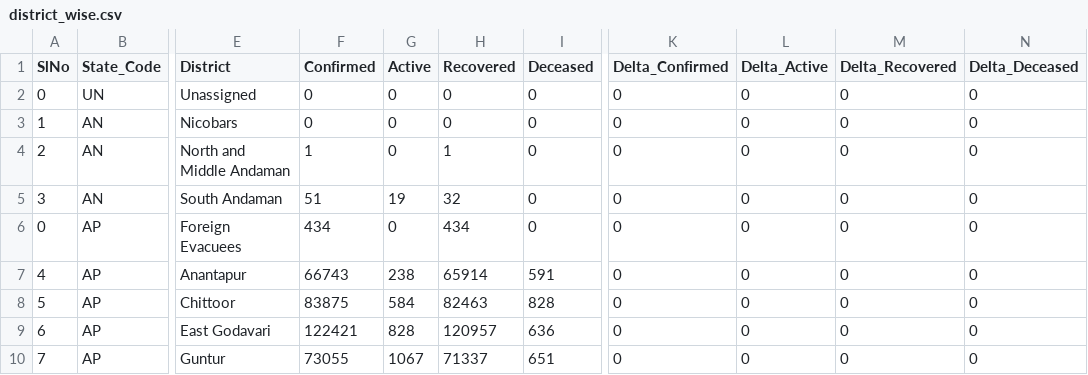
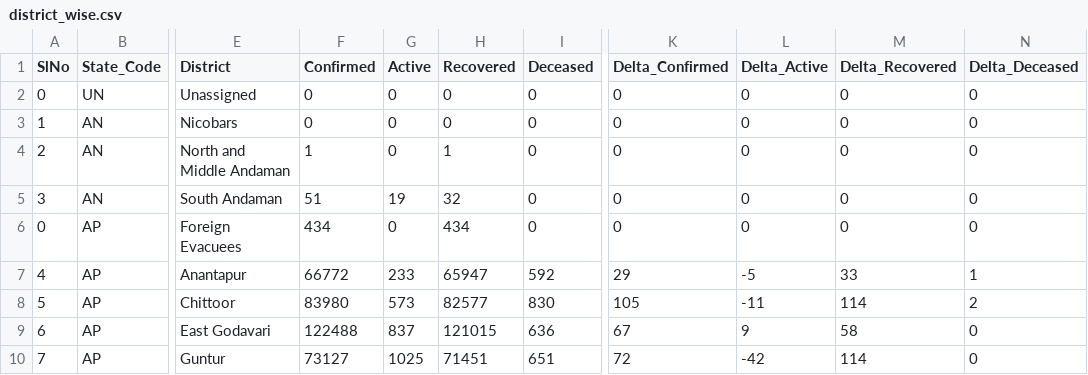
Before and after one commit to dvp-1/api, a CSV file: csv/latest/district_wise.csv, drawn as a sheet; only a part is shown, gaps mark what is left out; the diff covers the shown part only; the diff names each change by its address in the sheet, - before the commit and + after, or states it on an @@ line.

Commit message:
data updated on - Thu Dec  3 13:29:41 UTC 2020

```diff
--- a/csv/latest/district_wise.csv
+++ b/csv/latest/district_wise.csv
-F7 (Confirmed): 66743
+F7 (Confirmed): 66772
-G7 (Active): 238
+G7 (Active): 233
-H7 (Recovered): 65914
+H7 (Recovered): 65947
-I7 (Deceased): 591
+I7 (Deceased): 592
-K7 (Delta_Confirmed): 0
+K7 (Delta_Confirmed): 29
-L7 (Delta_Active): 0
+L7 (Delta_Active): -5
-M7 (Delta_Recovered): 0
+M7 (Delta_Recovered): 33
-N7 (Delta_Deceased): 0
+N7 (Delta_Deceased): 1
-F8 (Confirmed): 83875
+F8 (Confirmed): 83980
-G8 (Active): 584
+G8 (Active): 573
-H8 (Recovered): 82463
+H8 (Recovered): 82577
-I8 (Deceased): 828
+I8 (Deceased): 830
-K8 (Delta_Confirmed): 0
+K8 (Delta_Confirmed): 105
-L8 (Delta_Active): 0
+L8 (Delta_Active): -11
-M8 (Delta_Recovered): 0
+M8 (Delta_Recovered): 114
-N8 (Delta_Deceased): 0
+N8 (Delta_Deceased): 2
-F9 (Confirmed): 122421
+F9 (Confirmed): 122488
-G9 (Active): 828
+G9 (Active): 837
-H9 (Recovered): 120957
+H9 (Recovered): 121015
-K9 (Delta_Confirmed): 0
+K9 (Delta_Confirmed): 67
-L9 (Delta_Active): 0
+L9 (Delta_Active): 9
-M9 (Delta_Recovered): 0
+M9 (Delta_Recovered): 58
-F10 (Confirmed): 73055
+F10 (Confirmed): 73127
-G10 (Active): 1067
+G10 (Active): 1025
-H10 (Recovered): 71337
+H10 (Recovered): 71451
-K10 (Delta_Confirmed): 0
+K10 (Delta_Confirmed): 72
-L10 (Delta_Active): 0
+L10 (Delta_Active): -42
-M10 (Delta_Recovered): 0
+M10 (Delta_Recovered): 114
```
Also changed, not shown: 68 edited cells elsewhere in this file, csv/latest/sources_list.csv, csv/latest/state_wise.csv, 29 other files.
